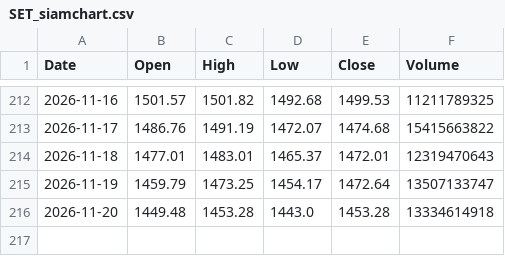
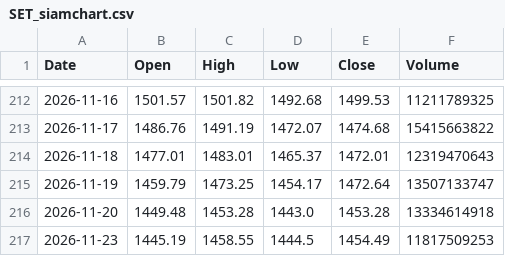
Before and after one commit to ghiatu/stock-screener-thai, a CSV file: data/benchmark_cache/SET_siamchart.csv, drawn as a sheet; only a part is shown, gaps mark what is left out; the diff names each change by its address in the sheet, - before the commit and + after, or states it on an @@ line.

```diff
--- a/data/benchmark_cache/SET_siamchart.csv
+++ b/data/benchmark_cache/SET_siamchart.csv
+row 217: 2026-11-23 | 1445.19 | 1458.55 | 1444.5 | 1454.49 | 11817509253
```
